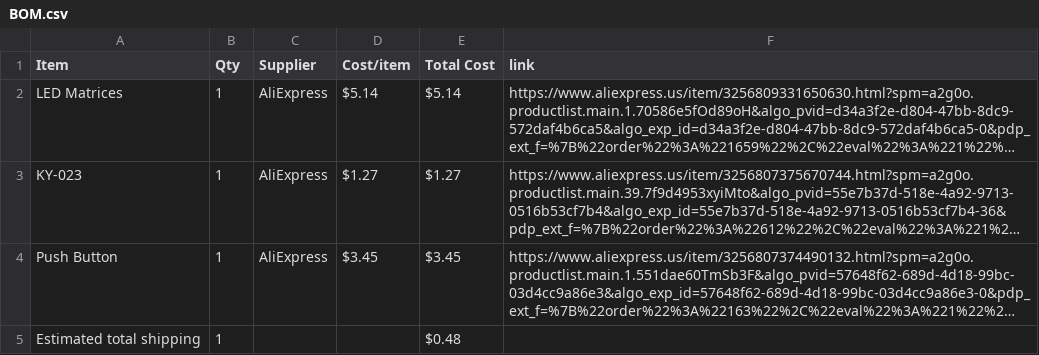
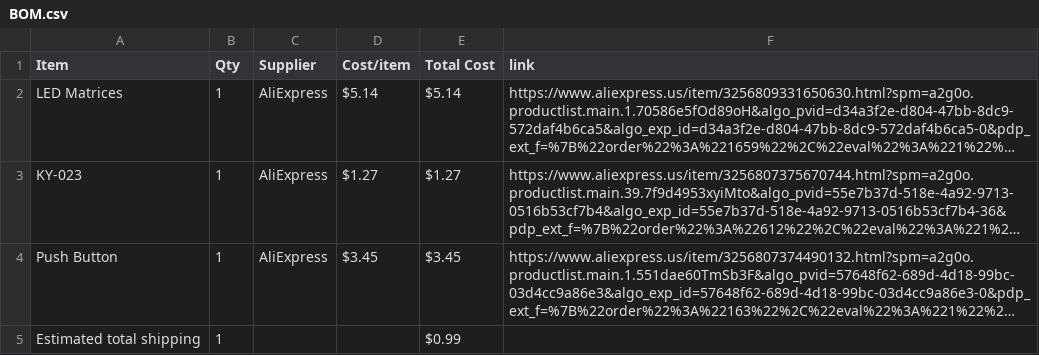
Before and after one commit to madadisriram11-web/TetrisGame, a CSV file: BOM.csv, drawn as a sheet; long unchanged cells end in …; the diff names each change by its address in the sheet, - before the commit and + after, or states it on an @@ line.

Commit message:
Sync Tetris from Half Life

```diff
--- a/BOM.csv
+++ b/BOM.csv
-E5 (Total Cost): $0.48
+E5 (Total Cost): $0.99
```
